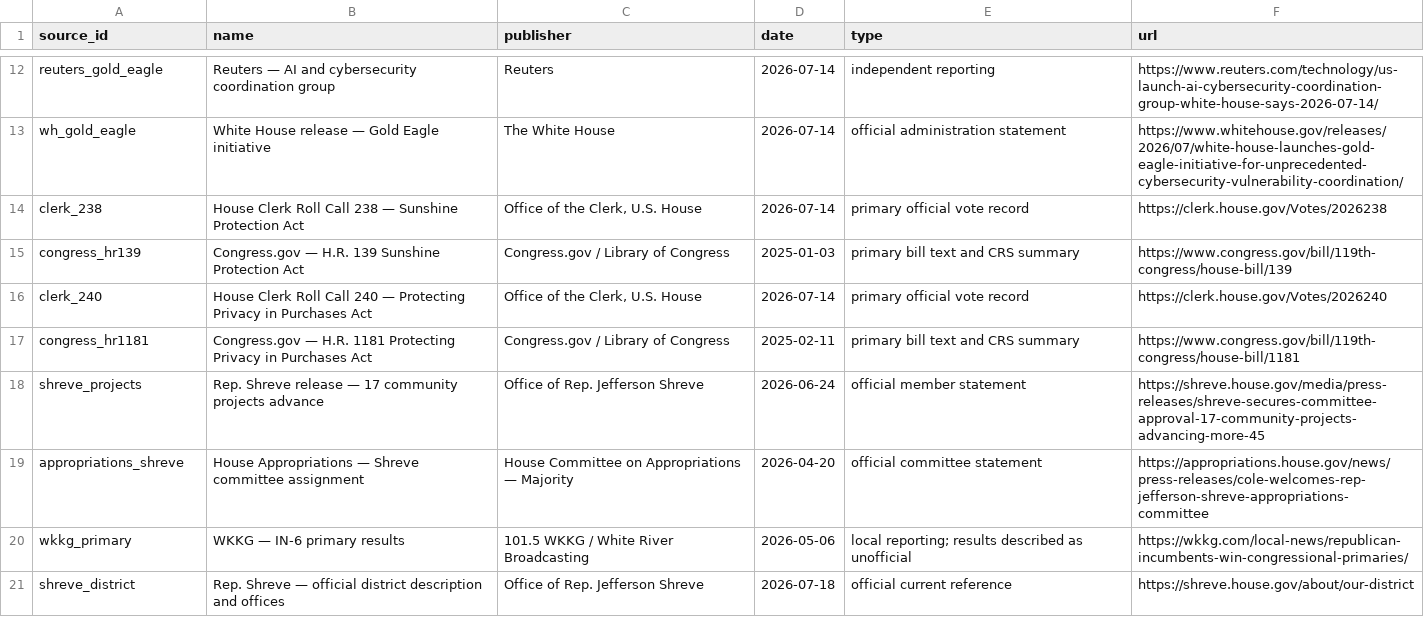
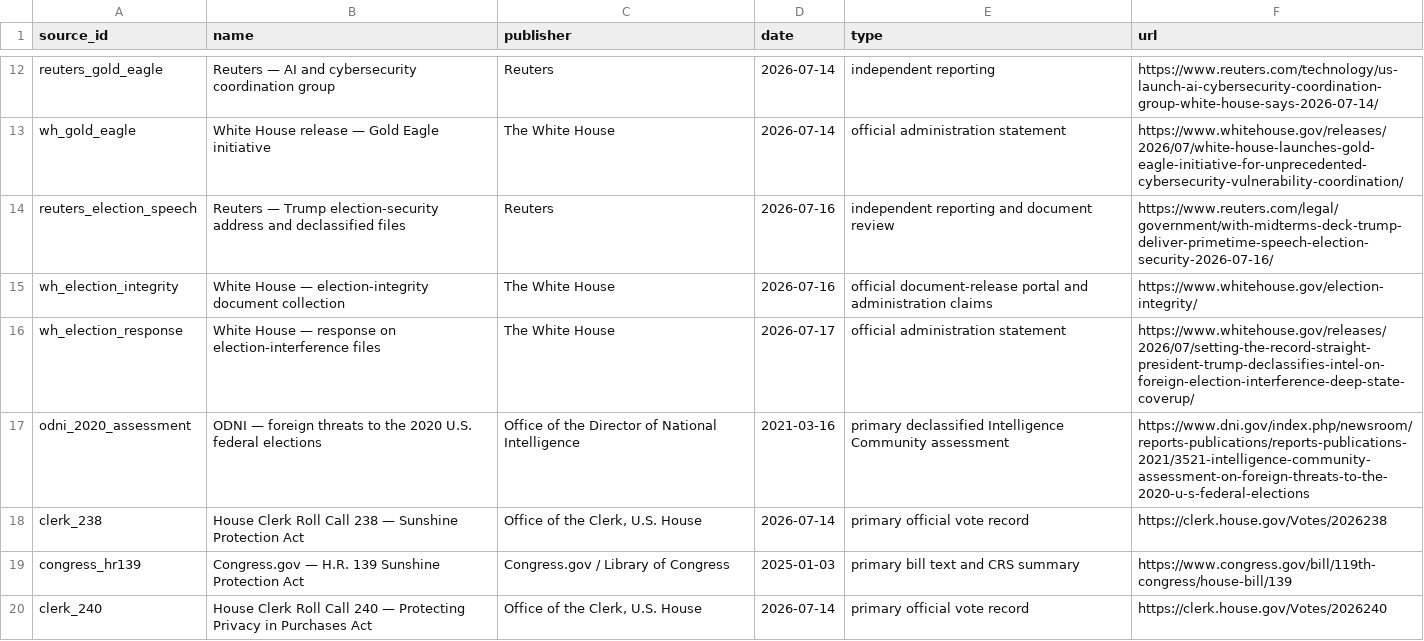
Before and after one commit to PauseBeforeHarmProtocol/the-record, a CSV file: data/source_ledger.csv, drawn as a sheet; only a part is shown, gaps mark what is left out; the shorter side is filled out with more unchanged rows.

```diff
--- a/data/source_ledger.csv
+++ b/data/source_ledger.csv
@@ -13,2 +13,6 @@ reuters_gold_eagle,Reuters — AI and cybersecurity coordination group,Reuters,2
 wh_gold_eagle,White House release — Gold Eagle initiative,The White House,2026-07-14,official administration statement,https://www.whitehouse.gov/releases/2026/07/white-house-launches-gold-eagle-initiative-for-unprecedented-cybersecurity-vulnerability-coordination/
+reuters_election_speech,Reuters — Trump election-security address and declassified files,Reuters,2026-07-16,independent reporting and document review,https://www.reuters.com/legal/government/with-midterms-deck-trump-deliver-primetime-speech-election-security-2026-07-16/
+wh_election_integrity,White House — election-integrity document collection,The White House,2026-07-16,official document-release portal and administration claims,https://www.whitehouse.gov/election-integrity/
+wh_election_response,White House — response on election-interference files,The White House,2026-07-17,official administration statement,https://www.whitehouse.gov/releases/2026/07/setting-the-record-straight-president-trump-declassifies-intel-on-foreign-election-interference-deep-state-coverup/
+odni_2020_assessment,ODNI — foreign threats to the 2020 U.S. federal elections,Office of the Director of National Intelligence,2021-03-16,primary declassified Intelligence Community assessment,https://www.dni.gov/index.php/newsroom/reports-publications/reports-publications-2021/3521-intelligence-community-assessment-on-foreign-threats-to-the-2020-u-s-federal-elections
 clerk_238,House Clerk Roll Call 238 — Sunshine Protection Act,"Office of the Clerk, U.S. House",2026-07-14,primary official vote record,https://clerk.house.gov/Votes/2026238
```
Also changed, not shown: 36 other files.
